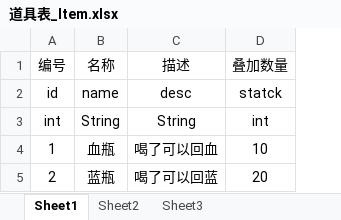
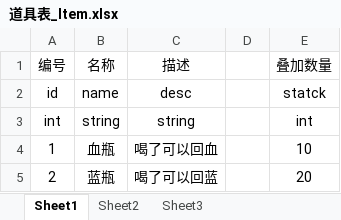
Before and after one commit to a1484414286/SAO-word-game, an Excel workbook: excel/道具表_Item.xlsx, sheet Sheet1, drawn as a sheet; values as stored, in another font and other column widths than the file's, no borders; the diff names each change by its address in the sheet, - before the commit and + after, or states it on an @@ line.

```diff
--- a/excel/道具表_Item.xlsx (sheet Sheet1)
+++ b/excel/道具表_Item.xlsx (sheet Sheet1)
+column D, empty
-B3 (名称): String
+B3 (名称): string
-C3 (描述): String
+C3 (描述): string
```
Also changed, not shown: excel/等级表_Level.xlsx, 1 other file.
